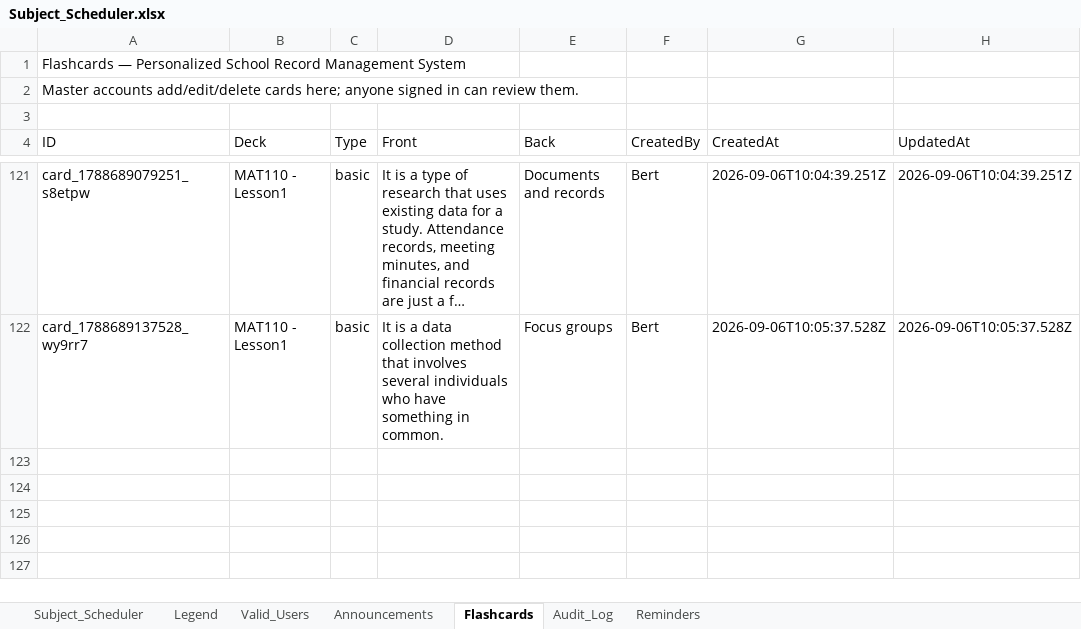
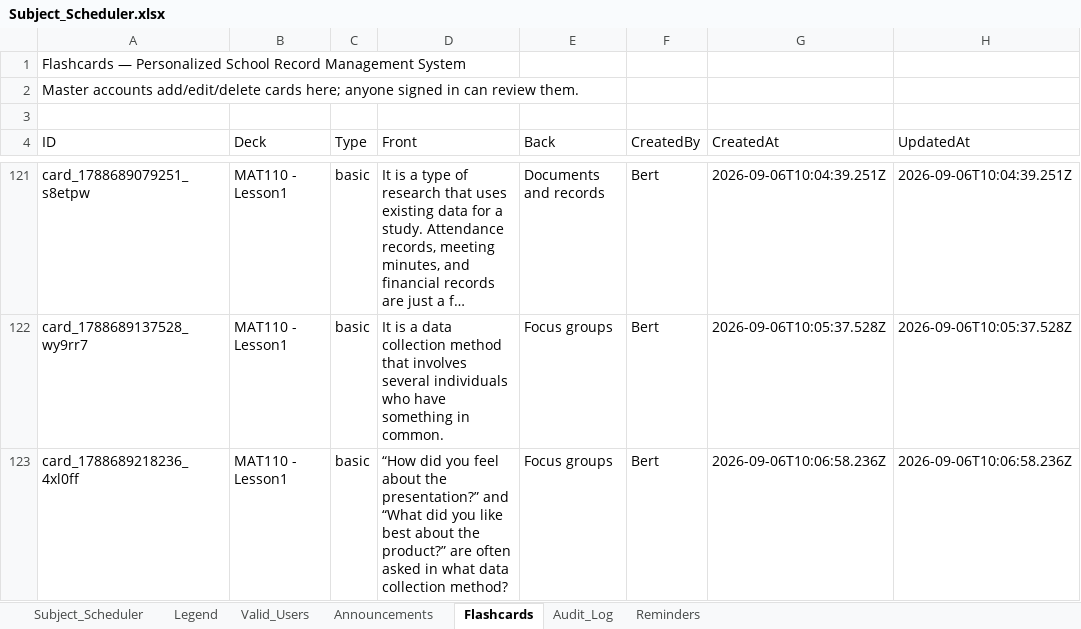
Before and after one commit to fielalbert2026/school-record-management-system, an Excel workbook: Subject_Scheduler.xlsx, sheet Flashcards, drawn as a sheet; only a part is shown, gaps mark what is left out; long unchanged cells end in …; values as stored, in another font and other column widths than the file's, no borders; the diff names each change by its address in the sheet, - before the commit and + after, or states it on an @@ line.

Commit message:
Flashcards: Add Flashcard — by Bert

```diff
--- a/Subject_Scheduler.xlsx (sheet Flashcards)
+++ b/Subject_Scheduler.xlsx (sheet Flashcards)
+row 123: card_1788689218236_4xl0ff | MAT110 - Lesson1 | basic | “How did you feel about the presentation?” and “What did you like best about the product?” are often asked in what data collection method? | Focus groups | Bert | 2026-09-06T10:06:58.236Z | 2026-09-06T10:06:58.236Z
```
Also changed, not shown: sheet Audit_Log.
